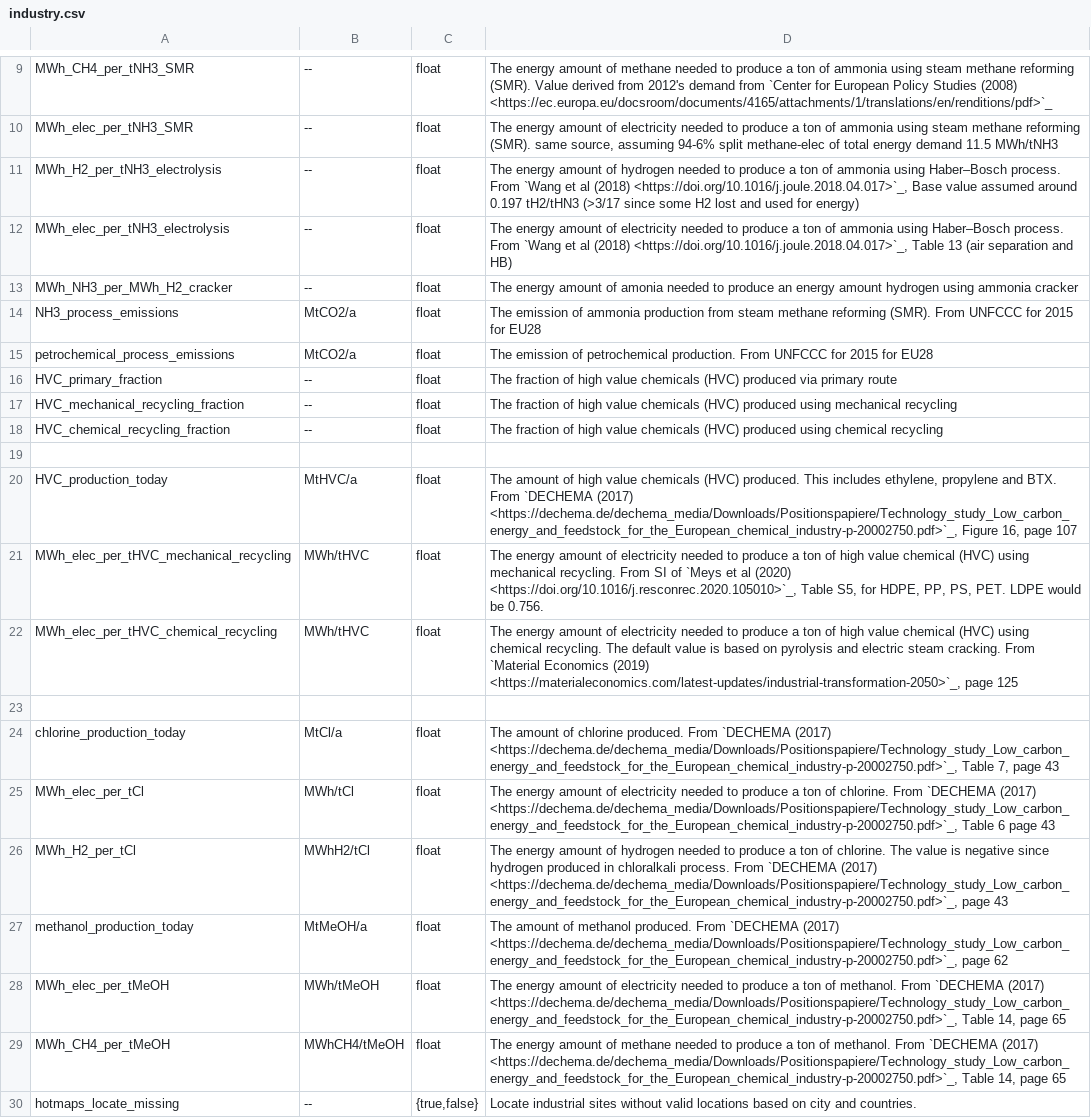
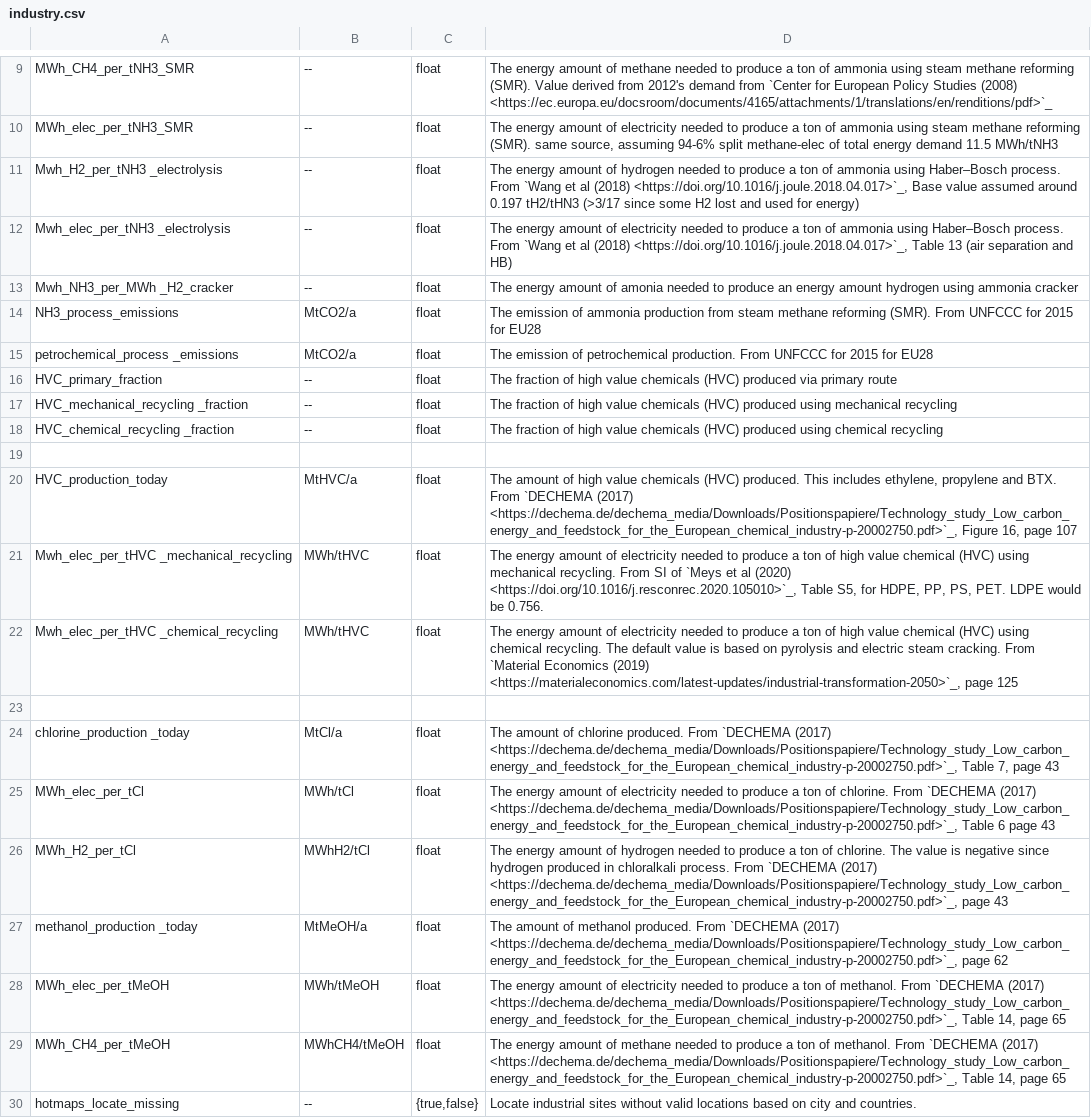
Before and after one commit to PyPSA/pypsa-eur, a CSV file: doc/configtables/industry.csv, drawn as a sheet; only a part is shown, gaps mark what is left out; the diff names each change by its address in the sheet, - before the commit and + after, or states it on an @@ line.

Commit message:
adjust config table spacing

```diff
--- a/doc/configtables/industry.csv
+++ b/doc/configtables/industry.csv
-A11: MWh_H2_per_tNH3_electrolysis
+A11: Mwh_H2_per_tNH3 _electrolysis
-A12: MWh_elec_per_tNH3_electrolysis
+A12: Mwh_elec_per_tNH3 _electrolysis
-A13: MWh_NH3_per_MWh_H2_cracker
+A13: Mwh_NH3_per_MWh _H2_cracker
-A15: petrochemical_process_emissions
+A15: petrochemical_process _emissions
-A17: HVC_mechanical_recycling_fraction
+A17: HVC_mechanical_recycling _fraction
-A18: HVC_chemical_recycling_fraction
+A18: HVC_chemical_recycling _fraction
-A21: MWh_elec_per_tHVC_mechanical_recycling
+A21: Mwh_elec_per_tHVC _mechanical_recycling
-A22: MWh_elec_per_tHVC_chemical_recycling
+A22: Mwh_elec_per_tHVC _chemical_recycling
-A24: chlorine_production_today
+A24: chlorine_production _today
-A27: methanol_production_today
+A27: methanol_production _today
```
Also changed, not shown: doc/configtables/sector.csv, 3 other files.
